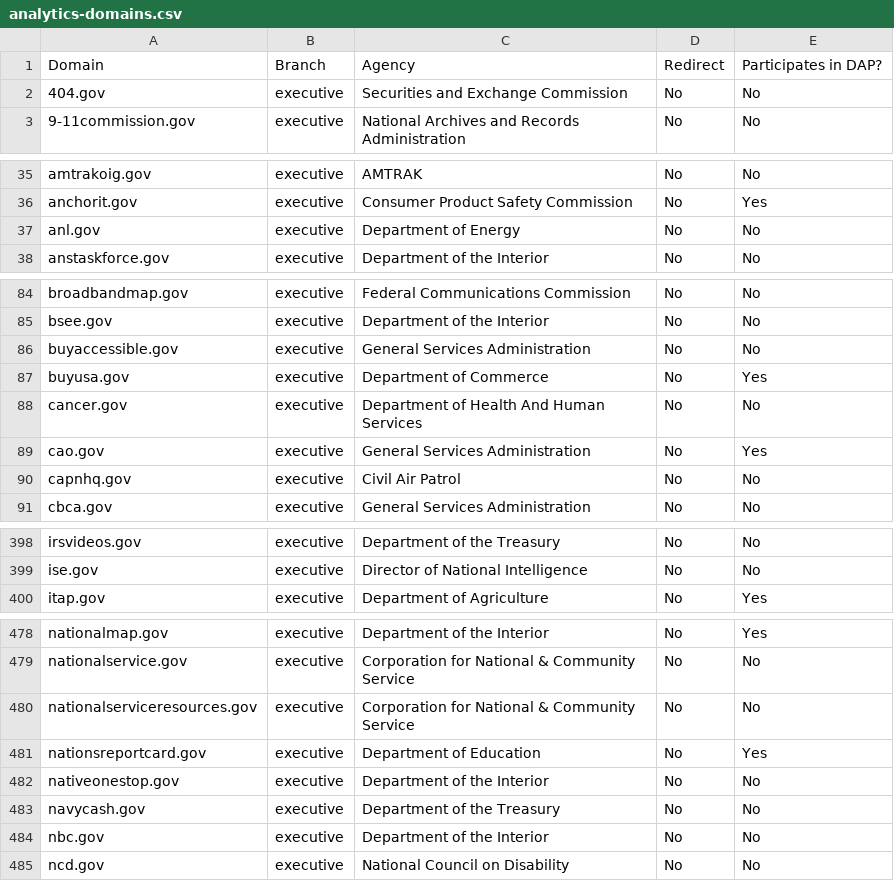
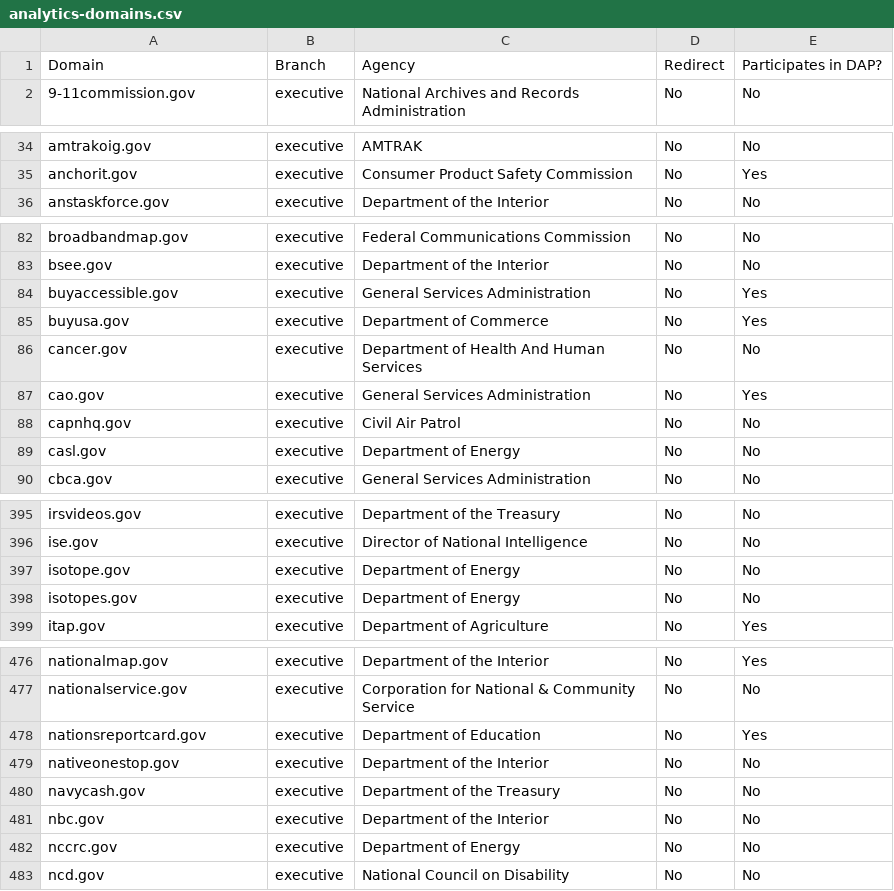
Before and after one commit to 18F/pulse, a CSV file: static/data/tables/analytics/analytics-domains.csv, drawn as a sheet; only a part is shown, gaps mark what is left out; the diff covers the shown part only.

```diff
--- a/static/data/tables/analytics/analytics-domains.csv
+++ b/static/data/tables/analytics/analytics-domains.csv
@@ -1,3 +1,2 @@
 Domain,Branch,Agency,Redirect,Participates in DAP?
-404.gov,executive,Securities and Exchange Commission,No,No
 9-11commission.gov,executive,National Archives and Records Administration,No,No
@@ -36,3 +35,2 @@ amtrakoig.gov,executive,AMTRAK,No,No
 anchorit.gov,executive,Consumer Product Safety Commission,No,Yes
-anl.gov,executive,Department of Energy,No,No
 anstaskforce.gov,executive,Department of the Interior,No,No
@@ -85,3 +83,3 @@ broadbandmap.gov,executive,Federal Communications Commission,No,No
 bsee.gov,executive,Department of the Interior,No,No
-buyaccessible.gov,executive,General Services Administration,No,No
+buyaccessible.gov,executive,General Services Administration,No,Yes
 buyusa.gov,executive,Department of Commerce,No,Yes
@@ -90,2 +88,3 @@ cao.gov,executive,General Services Administration,No,Yes
 capnhq.gov,executive,Civil Air Patrol,No,No
+casl.gov,executive,Department of Energy,No,No
 cbca.gov,executive,General Services Administration,No,No
@@ -399,2 +396,4 @@ irsvideos.gov,executive,Department of the Treasury,No,No
 ise.gov,executive,Director of National Intelligence,No,No
+isotope.gov,executive,Department of Energy,No,No
+isotopes.gov,executive,Department of Energy,No,No
 itap.gov,executive,Department of Agriculture,No,Yes
@@ -479,3 +477,2 @@ nationalmap.gov,executive,Department of the Interior,No,Yes
 nationalservice.gov,executive,Corporation for National & Community Service,No,No
-nationalserviceresources.gov,executive,Corporation for National & Community Service,No,No
 nationsreportcard.gov,executive,Department of Education,No,Yes
@@ -484,2 +481,3 @@ navycash.gov,executive,Department of the Treasury,No,No
 nbc.gov,executive,Department of the Interior,No,No
+nccrc.gov,executive,Department of Energy,No,No
 ncd.gov,executive,National Council on Disability,No,No
```
Also changed, not shown: 6 added rows, 6 removed rows and 8 edited cells elsewhere in this file, static/data/tables/https/https-domains.csv, 7 other files.
